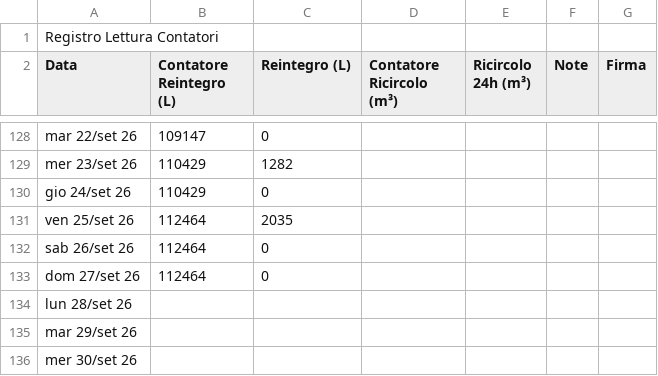
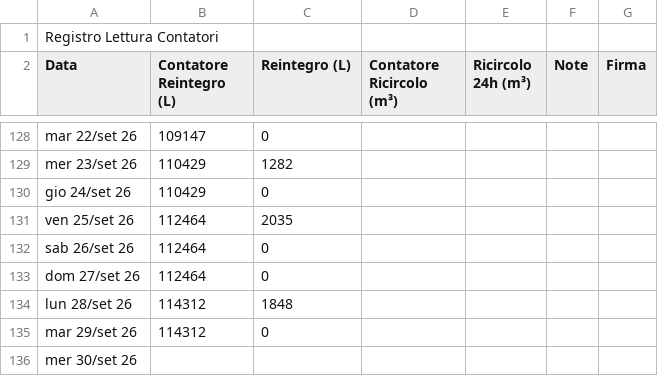
Before and after one commit to paolodelbalio/registrileanfore, a CSV file: REGISTRO CONTATORI.csv, drawn as a sheet; only a part is shown, gaps mark what is left out.

Commit message:
Aggiornamento automatico: REGISTRO CONTATORI.csv

```diff
--- a/REGISTRO CONTATORI.csv
+++ b/REGISTRO CONTATORI.csv
@@ -133,4 +133,4 @@ sab 26/set 26,112464,0,,,,
 dom 27/set 26,112464,0,,,,
-lun 28/set 26,,,,,,
-mar 29/set 26,,,,,,
+lun 28/set 26,114312,1848,,,,
+mar 29/set 26,114312,0,,,,
 mer 30/set 26,,,,,,
```
